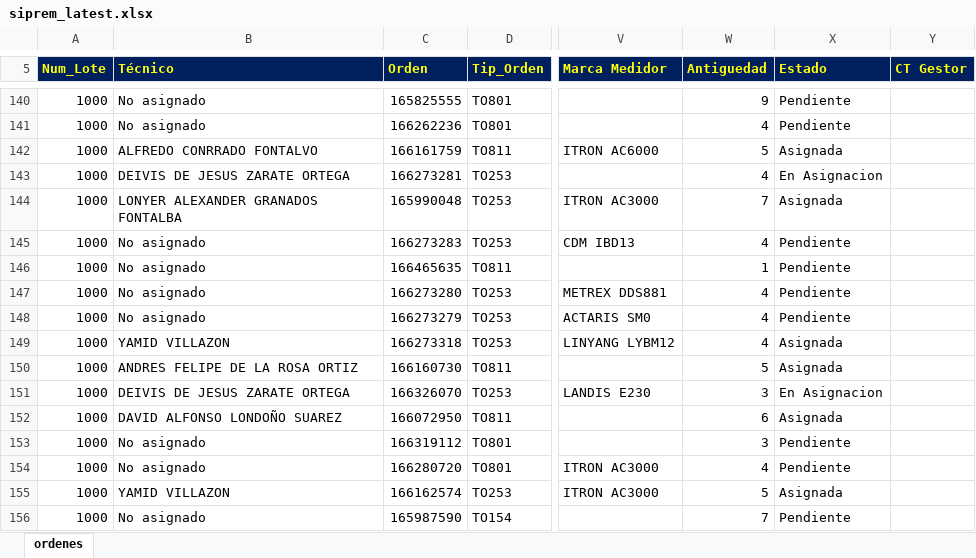
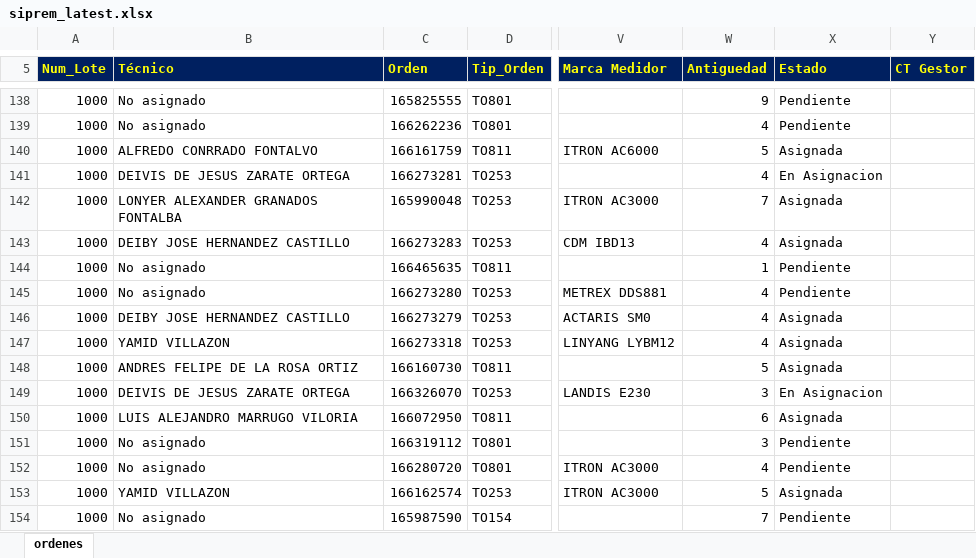
Before and after one commit to vikano27-debug/Dashboard_ING_VOA, an Excel workbook: siprem_latest.xlsx, sheet ordenes, drawn as a sheet; only a part is shown, gaps mark what is left out; values as stored, in another font and other column widths than the file's, no borders; addresses are those after the commit; the diff covers the shown part only; the diff names each change by its address in the sheet, - before the commit and + after, or states it on an @@ line.

```diff
--- a/siprem_latest.xlsx (sheet ordenes)
+++ b/siprem_latest.xlsx (sheet ordenes)
-B143 (Técnico): No asignado
+B143 (Técnico): DEIBY JOSE HERNANDEZ CASTILLO
-X143 (Estado): Pendiente
+X143 (Estado): Asignada
-B146 (Técnico): No asignado
+B146 (Técnico): DEIBY JOSE HERNANDEZ CASTILLO
-X146 (Estado): Pendiente
+X146 (Estado): Asignada
-B150 (Técnico): DAVID ALFONSO LONDOÑO SUAREZ
+B150 (Técnico): LUIS ALEJANDRO MARRUGO VILORIA
```
Also changed, not shown: 3 added rows, 16 removed rows and 34 edited cells elsewhere in this sheet.
